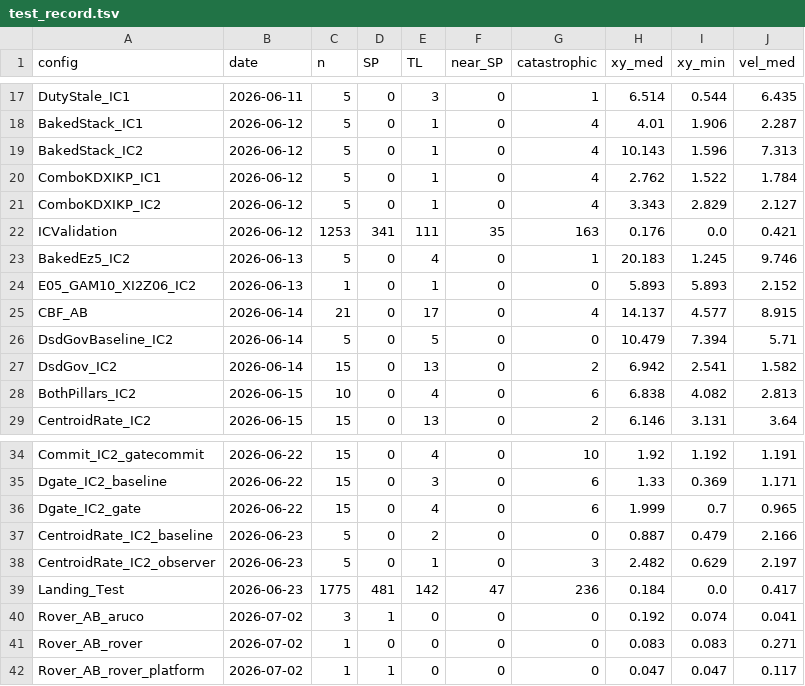
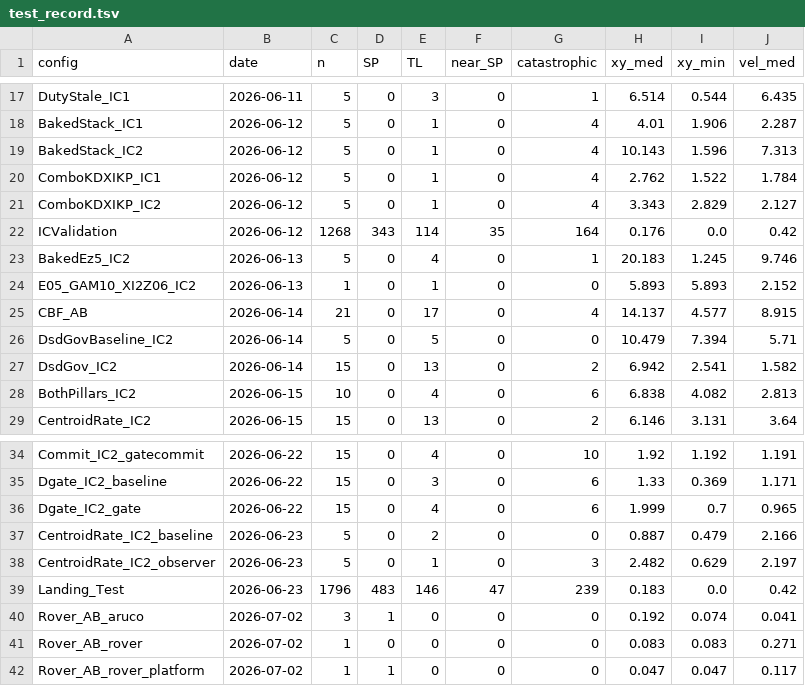
Before and after one commit to Shu6hamSingha1/Soft-Precise-Landing, a TSV file: PX4_Gazebo/test_data/test_record.tsv, drawn as a sheet; only a part is shown, gaps mark what is left out.

```diff
--- a/PX4_Gazebo/test_data/test_record.tsv
+++ b/PX4_Gazebo/test_data/test_record.tsv
@@ -21,3 +21,3 @@ ComboKDXIKP_IC1	2026-06-12	5	0	1	0	4	2.762	1.522	1.784
 ComboKDXIKP_IC2	2026-06-12	5	0	1	0	4	3.343	2.829	2.127
-ICValidation	2026-06-12	1253	341	111	35	163	0.176	0.0	0.421
+ICValidation	2026-06-12	1268	343	114	35	164	0.176	0.0	0.42
 BakedEz5_IC2	2026-06-13	5	0	4	0	1	20.183	1.245	9.746
@@ -38,3 +38,3 @@ CentroidRate_IC2_baseline	2026-06-23	5	0	2	0	0	0.887	0.479	2.166
 CentroidRate_IC2_observer	2026-06-23	5	0	1	0	3	2.482	0.629	2.197
-Landing_Test	2026-06-23	1775	481	142	47	236	0.184	0.0	0.417
+Landing_Test	2026-06-23	1796	483	146	47	239	0.183	0.0	0.42
 Rover_AB_aruco	2026-07-02	3	1	0	0	0	0.192	0.074	0.041
```
Also changed, not shown: 5 other files.
